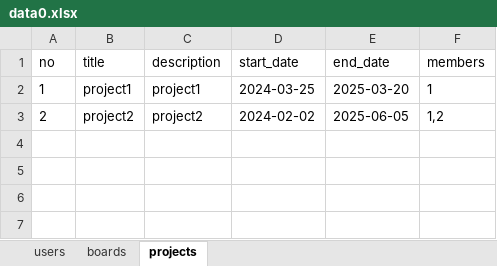
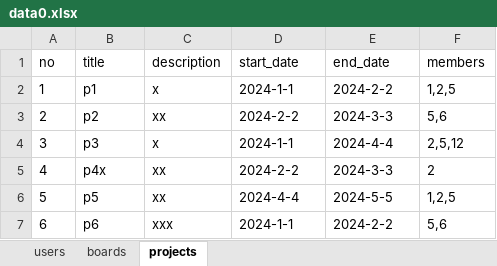
Before and after one commit to Bulgogi-Pizza/bitcamp-mystudy, an Excel workbook: myapp/app-server/data0.xlsx, sheet projects, drawn as a sheet; values as stored, in another font and other column widths than the file's, no borders; the diff names each change by its address in the sheet, - before the commit and + after, or states it on an @@ line.

```diff
--- a/myapp/app-server/data0.xlsx (sheet projects)
+++ b/myapp/app-server/data0.xlsx (sheet projects)
-B2 (title): project1
+B2 (title): p1
-C2 (description): project1
+C2 (description): x
-D2 (start_date): 2024-03-25
+D2 (start_date): 2024-1-1
-E2 (end_date): 2025-03-20
+E2 (end_date): 2024-2-2
-F2 (members): 1
+F2 (members): 1,2,5
-B3 (title): project2
+B3 (title): p2
-C3 (description): project2
+C3 (description): xx
-D3 (start_date): 2024-02-02
+D3 (start_date): 2024-2-2
-E3 (end_date): 2025-06-05
+E3 (end_date): 2024-3-3
-F3 (members): 1,2
+F3 (members): 5,6
+row 4: 3 | p3 | x | 2024-1-1 | 2024-4-4 | 2,5,12
+row 5: 4 | p4x | xx | 2024-2-2 | 2024-3-3 | 2
+row 6: 5 | p5 | xx | 2024-4-4 | 2024-5-5 | 1,2,5
+row 7: 6 | p6 | xxx | 2024-1-1 | 2024-2-2 | 5,6
```
Also changed, not shown: sheet users, sheet boards, myapp/app-server/data.xlsx, 57 other files.
